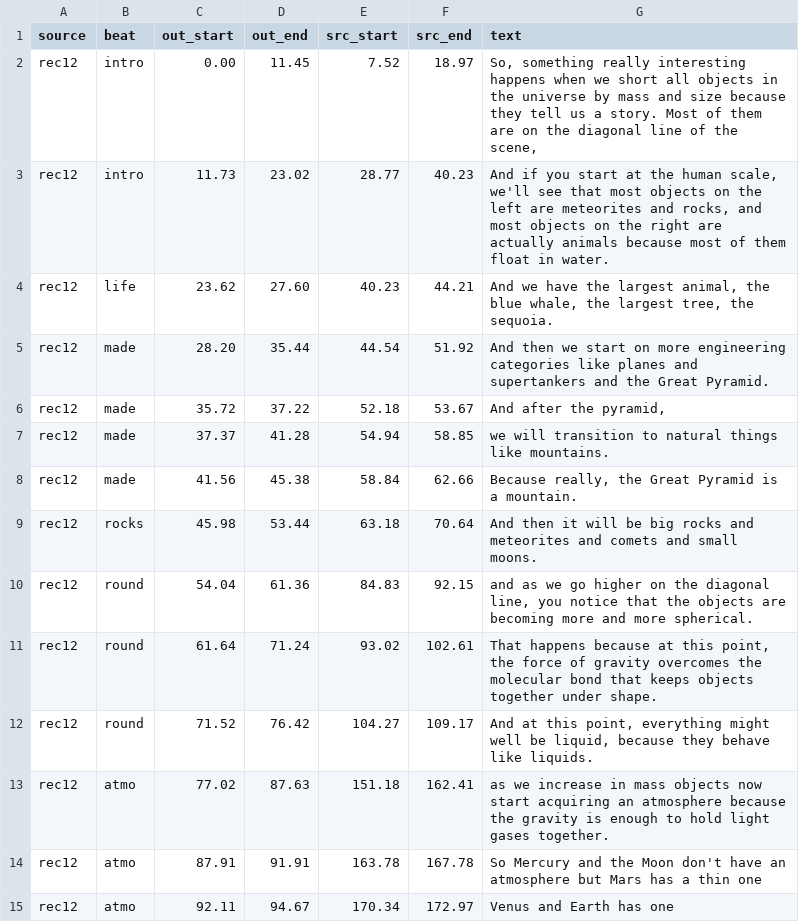
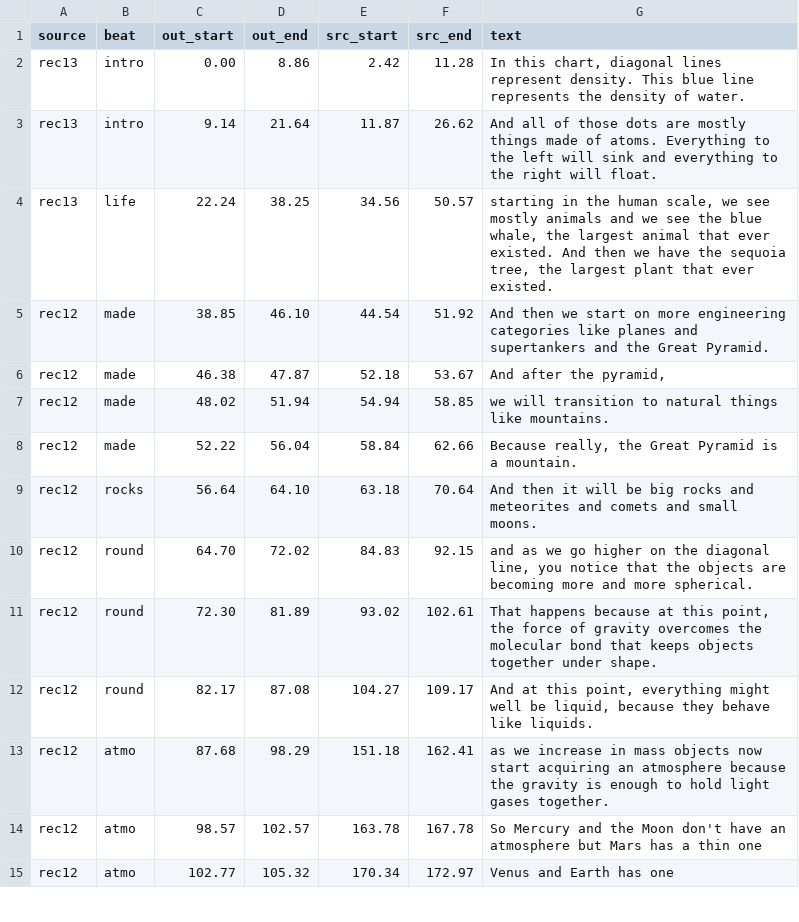
Before and after one commit to alexvansande/Triangle-of-Everything, a CSV file: video/short-03-planets/cuts.csv, drawn as a sheet; only a part is shown; the diff covers the shown part only.

```diff
--- a/video/short-03-planets/cuts.csv
+++ b/video/short-03-planets/cuts.csv
@@ -1,15 +1,15 @@
 source,beat,out_start,out_end,src_start,src_end,text
-rec12,intro,0.00,11.45,7.52,18.97,"So, something really interesting happens when we short all objects in the universe by mass and size because they tell us a story. Most of them are on the diagonal line of the scene,"
-rec12,intro,11.73,23.02,28.77,40.23,"And if you start at the human scale, we'll see that most objects on the left are meteorites and rocks, and most objects on the right are actually animals because most of them float in water."
-rec12,life,23.62,27.60,40.23,44.21,"And we have the largest animal, the blue whale, the largest tree, the sequoia."
-rec12,made,28.20,35.44,44.54,51.92,And then we start on more engineering categories like planes and supertankers and the Great Pyramid.
-rec12,made,35.72,37.22,52.18,53.67,"And after the pyramid,"
-rec12,made,37.37,41.28,54.94,58.85,we will transition to natural things like mountains.
-rec12,made,41.56,45.38,58.84,62.66,"Because really, the Great Pyramid is a mountain."
-rec12,rocks,45.98,53.44,63.18,70.64,And then it will be big rocks and meteorites and comets and small moons.
-rec12,round,54.04,61.36,84.83,92.15,"and as we go higher on the diagonal line, you notice that the objects are becoming more and more spherical."
-rec12,round,61.64,71.24,93.02,102.61,"That happens because at this point, the force of gravity overcomes the molecular bond that keeps objects together under shape."
-rec12,round,71.52,76.42,104.27,109.17,"And at this point, everything might well be liquid, because they behave like liquids."
-rec12,atmo,77.02,87.63,151.18,162.41,as we increase in mass objects now start acquiring an atmosphere because the gravity is enough to hold light gases together.
-rec12,atmo,87.91,91.91,163.78,167.78,So Mercury and the Moon don't have an atmosphere but Mars has a thin one
-rec12,atmo,92.11,94.67,170.34,172.97,Venus and Earth has one
+rec13,intro,0.00,8.86,2.42,11.28,"In this chart, diagonal lines represent density. This blue line represents the density of water."
+rec13,intro,9.14,21.64,11.87,26.62,And all of those dots are mostly things made of atoms. Everything to the left will sink and everything to the right will float.
+rec13,life,22.24,38.25,34.56,50.57,"starting in the human scale, we see mostly animals and we see the blue whale, the largest animal that ever existed. And then we have the sequoia tree, the largest plant that ever existed."
+rec12,made,38.85,46.10,44.54,51.92,And then we start on more engineering categories like planes and supertankers and the Great Pyramid.
+rec12,made,46.38,47.87,52.18,53.67,"And after the pyramid,"
+rec12,made,48.02,51.94,54.94,58.85,we will transition to natural things like mountains.
+rec12,made,52.22,56.04,58.84,62.66,"Because really, the Great Pyramid is a mountain."
+rec12,rocks,56.64,64.10,63.18,70.64,And then it will be big rocks and meteorites and comets and small moons.
+rec12,round,64.70,72.02,84.83,92.15,"and as we go higher on the diagonal line, you notice that the objects are becoming more and more spherical."
+rec12,round,72.30,81.89,93.02,102.61,"That happens because at this point, the force of gravity overcomes the molecular bond that keeps objects together under shape."
+rec12,round,82.17,87.08,104.27,109.17,"And at this point, everything might well be liquid, because they behave like liquids."
+rec12,atmo,87.68,98.29,151.18,162.41,as we increase in mass objects now start acquiring an atmosphere because the gravity is enough to hold light gases together.
+rec12,atmo,98.57,102.57,163.78,167.78,So Mercury and the Moon don't have an atmosphere but Mars has a thin one
+rec12,atmo,102.77,105.32,170.34,172.97,Venus and Earth has one
```
Also changed, not shown: 20 edited cells elsewhere in this file, 7 other files.
